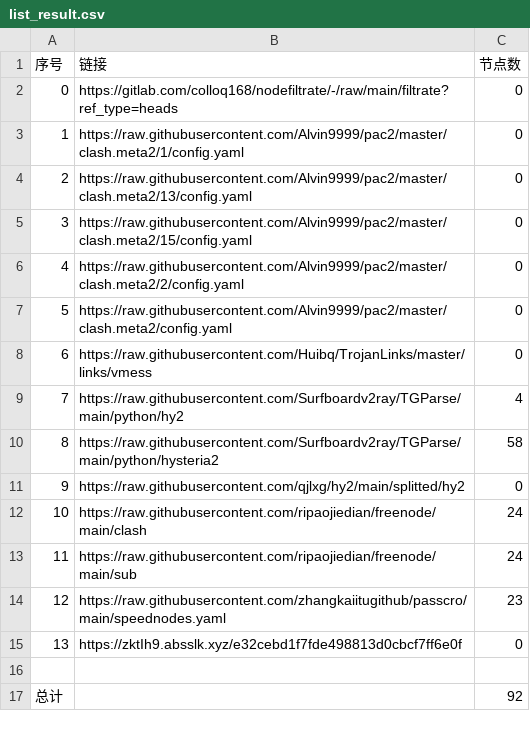
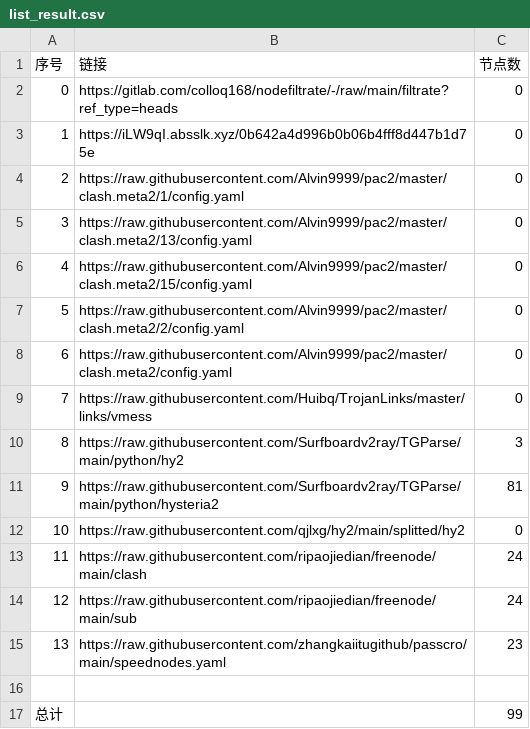
Before and after one commit to zcr268/AutoMergePublicNodes, a CSV file: list_result.csv, drawn as a sheet; removed rows and columns are numbered as before the commit, all else as after; the diff names each change by its address in the sheet, - before the commit and + after, or states it on an @@ line.

```diff
--- a/list_result.csv
+++ b/list_result.csv
+row 3: 1 | https://iLW9qI.absslk.xyz/0b642a4d996b0b06b4fff8d447b1d75e | 0
@@ column A (序号) renumbered between rows 4 and 15 @@
-C10 (节点数): 4
+C10 (节点数): 3
-C11 (节点数): 58
+C11 (节点数): 81
-row 15: 13 | https://zktIh9.absslk.xyz/e32cebd1f7fde498813d0cbcf7ff6e0f | 0
-C17 (节点数): 92
+C17 (节点数): 99
```
Also changed, not shown: 9 other files.
